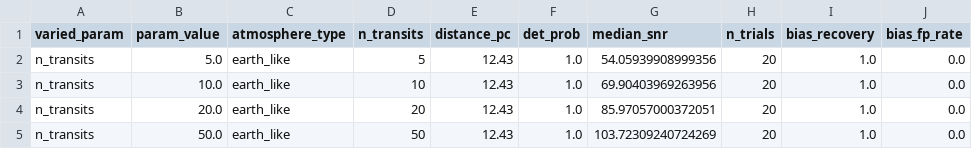
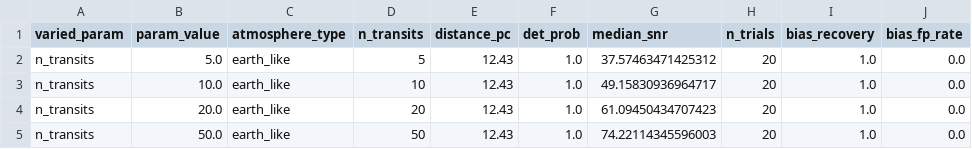
Before and after one commit to tiramoose/biosignature-detection, a CSV file: results/sensitivity/nt_sweep.csv, drawn as a sheet.

```diff
--- a/results/sensitivity/nt_sweep.csv
+++ b/results/sensitivity/nt_sweep.csv
@@ -1,5 +1,5 @@
 varied_param,param_value,atmosphere_type,n_transits,distance_pc,det_prob,median_snr,n_trials,bias_recovery,bias_fp_rate
-n_transits,5.0,earth_like,5,12.43,1.0,54.05939908999356,20,1.0,0.0
-n_transits,10.0,earth_like,10,12.43,1.0,69.90403969263956,20,1.0,0.0
-n_transits,20.0,earth_like,20,12.43,1.0,85.97057000372051,20,1.0,0.0
-n_transits,50.0,earth_like,50,12.43,1.0,103.72309240724269,20,1.0,0.0
+n_transits,5.0,earth_like,5,12.43,1.0,37.57463471425312,20,1.0,0.0
+n_transits,10.0,earth_like,10,12.43,1.0,49.15830936964717,20,1.0,0.0
+n_transits,20.0,earth_like,20,12.43,1.0,61.09450434707423,20,1.0,0.0
+n_transits,50.0,earth_like,50,12.43,1.0,74.22114345596003,20,1.0,0.0
```
Also changed, not shown: results/sensitivity/cloud_sweep_co2.csv, results/sensitivity/cloud_sweep_el.csv, 10 other files.
